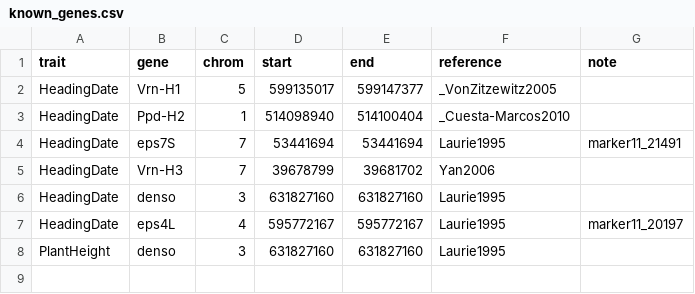
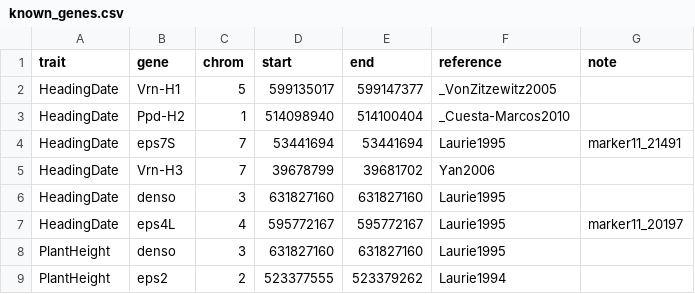
Before and after one commit to UMN-BarleyOatSilphium/S2MET_StabilityMapping, a CSV file: Data/known_genes.csv, drawn as a sheet; the diff names each change by its address in the sheet, - before the commit and + after, or states it on an @@ line.

```diff
--- a/Data/known_genes.csv
+++ b/Data/known_genes.csv
+row 9: PlantHeight | eps2 | 2 | 523377555 | 523379262 | Laurie1994
```
Also changed, not shown: 18 other files.
